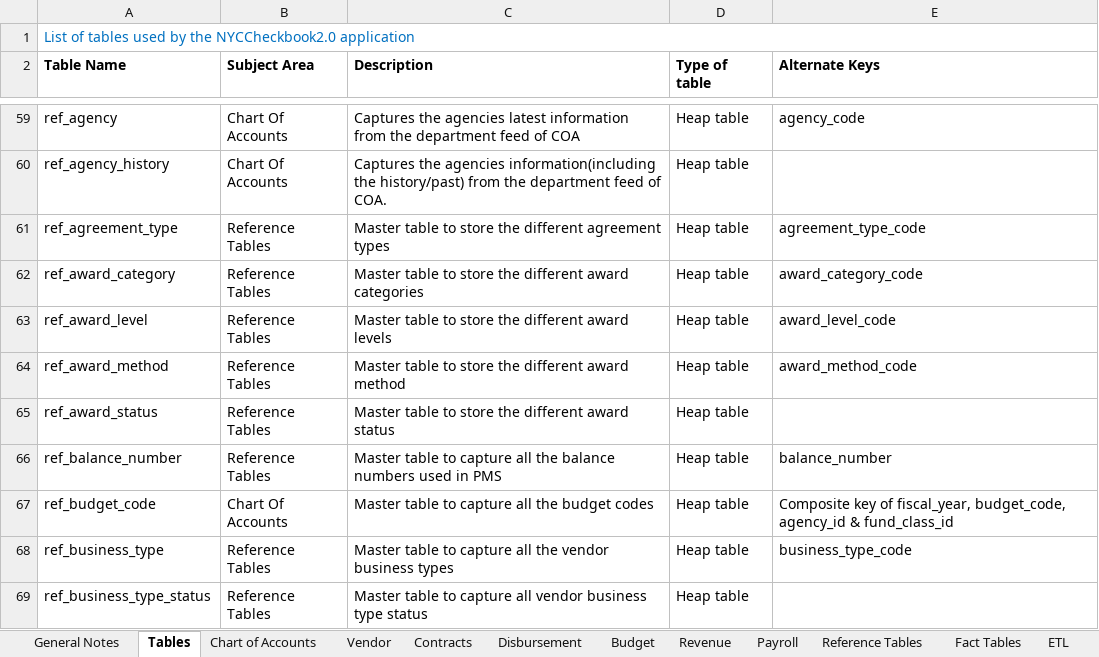
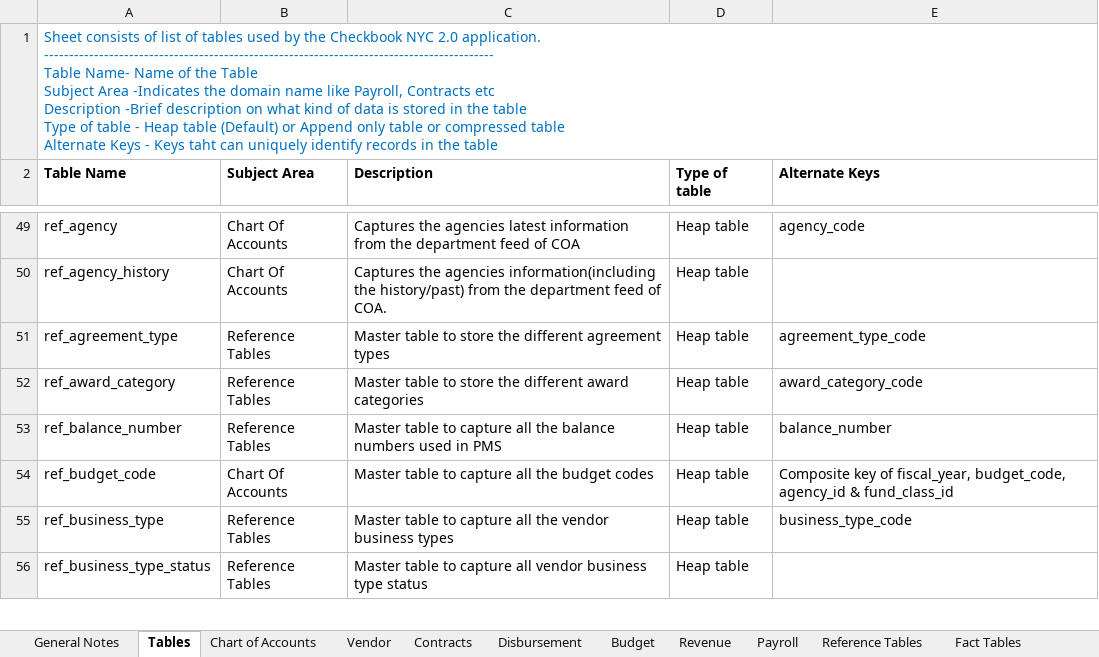
Before and after one commit to vasili4/Checkbook, an Excel workbook: checkbook/Data Model/DataDictionary.xlsx, sheet Tables, drawn as a sheet; only a part is shown, gaps mark what is left out; values as stored, in another font and other column widths than the file's, no borders; ↵ is a line break in a cell; the diff covers the shown part only; the diff names each change by its address in the sheet, - before the commit and + after, or states it on an @@ line.

```diff
--- a/checkbook/Data Model/DataDictionary.xlsx (sheet Tables)
+++ b/checkbook/Data Model/DataDictionary.xlsx (sheet Tables)
-sheet tab: ETL
-A1 (Table Name): List of tables used by the NYCCheckbook2.0 application
+A1 (Table Name): Sheet consists of list of tables used by the Checkbook NYC 2.0 application. ↵ ------------------------------------------------------------------------------------------ ↵ Table Name- Name of the Table ↵ Subject Area -Indicates the domain name like Payroll, Contracts etc ↵ Description -Brief description on what kind of data is stored in the table ↵ Type of table - Heap table (Default) or Append only table or compressed table ↵ Alternate Keys - Keys taht can uniquely identify records in the table
-row 63: ref_award_level | Reference Tables | Master table to store the different award levels | Heap table | award_level_code
-row 64: ref_award_method | Reference Tables | Master table to store the different award method | Heap table | award_method_code
-row 65: ref_award_status | Reference Tables | Master table to store the different award status | Heap table
```
Also changed, not shown: 27 removed rows and 3 edited cells elsewhere in this sheet, sheet Reference Tables, sheet Fact Tables, sheet Contracts, sheet Revenue, sheet Disbursement, sheet Chart of Accounts, 4 more sheets.
